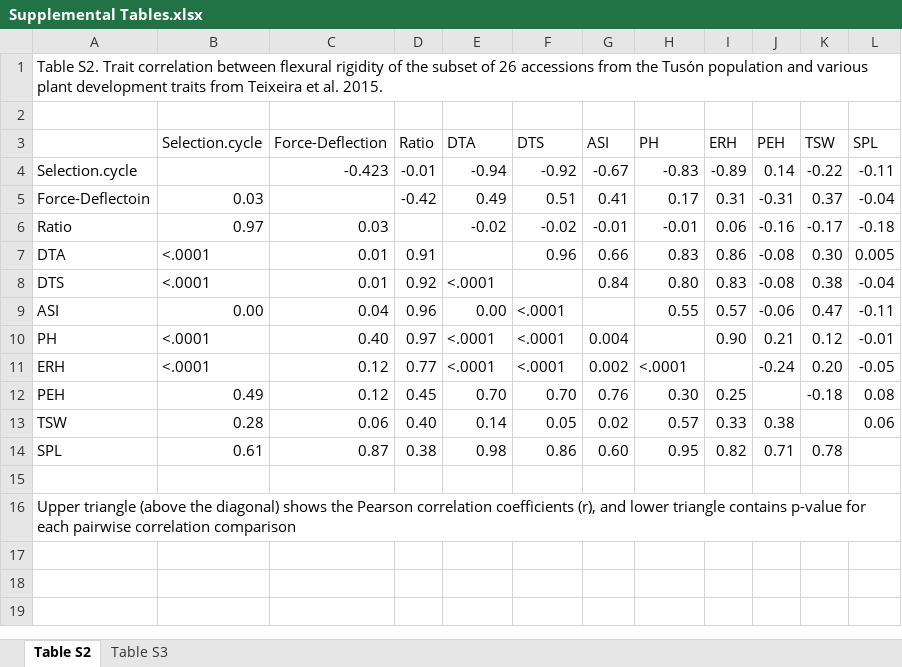
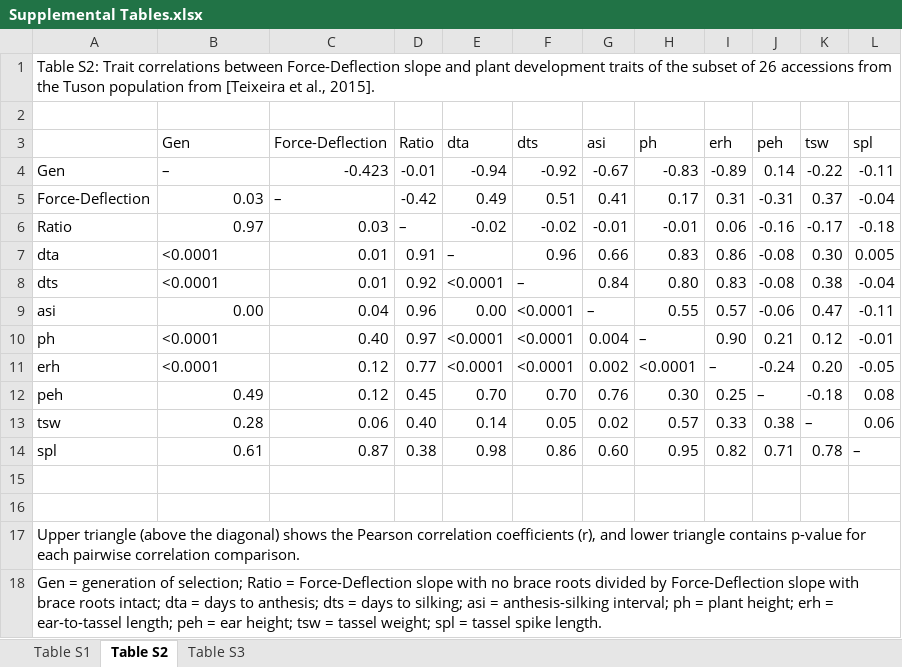
Before and after one commit to EESparksLab/Reneau_et_al_2020, an Excel workbook: Supplemental Tables.xlsx, sheet Table S2, drawn as a sheet; values as stored, in another font and other column widths than the file's, no cell formats; removed rows and columns are numbered as before the commit, all else as after; the diff names each change by its address in the sheet, - before the commit and + after, or states it on an @@ line.

```diff
--- a/Supplemental Tables.xlsx (sheet Table S2)
+++ b/Supplemental Tables.xlsx (sheet Table S2)
+sheet tab: Table S1
-A1: Table S2. Trait correlation between flexural rigidity of the subset of 26 accessions from the Tusón population and various plant development traits from Teixeira et al. 2015.
+A1: Table S2: Trait correlations between Force-Deflection slope and plant development traits of the subset of 26 accessions from the Tuson population from [Teixeira et al., 2015].
-row 3:  | Selection.cycle | Force-Deflection | Ratio | DTA | DTS | ASI | PH | ERH | PEH | TSW | SPL
+row 3:  | Gen | Force-Deflection | Ratio | dta | dts | asi | ph | erh | peh | tsw | spl
-A4: Selection.cycle
+A4: Gen
-B4: (empty)
+B4: –
-A5: Force-Deflectoin
+A5: Force-Deflection
-C5: (empty)
+C5: –
-D6: (empty)
+D6: –
-A7: DTA
+A7: dta
-B7:B8: <.0001
+B7:B8: <0.0001
-E7: (empty)
+E7: –
-A8: DTS
+A8: dts
-E8: <.0001
+E8: <0.0001
-F8: (empty)
+F8: –
-A9: ASI
+A9: asi
-F9:F11: <.0001
+F9:F11: <0.0001
-G9: (empty)
+G9: –
-A10: PH
+A10: ph
-B10:B11: <.0001
+B10:B11: <0.0001
-E10:E11: <.0001
+E10:E11: <0.0001
-H10: (empty)
+H10: –
-A11: ERH
+A11: erh
-H11: <.0001
+H11: <0.0001
-I11: (empty)
+I11: –
-A12: PEH
+A12: peh
-J12: (empty)
+J12: –
-A13: TSW
+A13: tsw
-K13: (empty)
+K13: –
-A14: SPL
+A14: spl
-L14: (empty)
+L14: –
+row 16: (empty)
-A17: …pairwise correlation comparison
+A17: …pairwise correlation comparison.
+row 18: Gen = generation of selection; Ratio = Force-Deflection slope with no brace roots divided by Force-Deflection slope with brace roots intact; dta = days to anthesis; dts = days to silking; asi = anthesis-silking interval; ph = plant height; erh = ear-to-tassel length; peh = ear height; tsw = tassel weight; spl = tassel spike length.
```
Also changed, not shown: sheet Table S3, cell formats, 3 other files.
